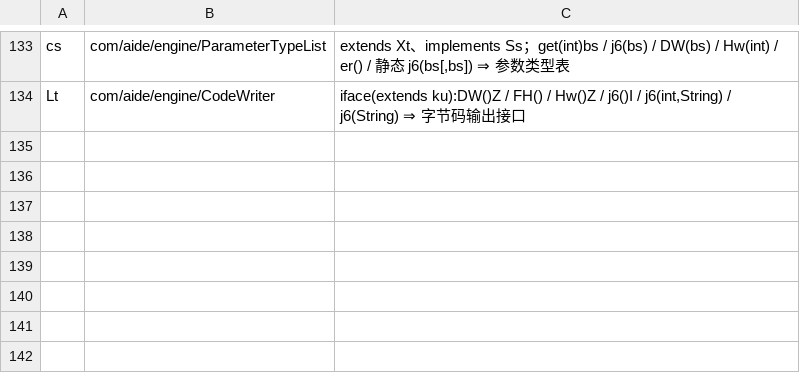
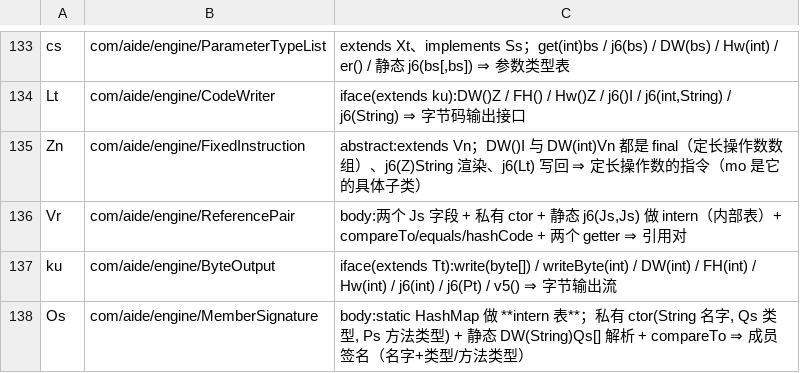
Before and after one commit to f401/MyAIDEProEnchanted, a TSV file: jobs/engine/class_map.tsv, drawn as a sheet; only a part is shown, gaps mark what is left out; the diff names each change by its address in the sheet, - before the commit and + after, or states it on an @@ line.

Commit message:
命名批次：定长指令 / 引用对 / 字节输出 / 成员签名（4 类）
- Zn → FixedInstruction：extends Vn，DW()I 与 DW(int)Vn 为 final（定长操作数数组），j6(Lt) 写回
- Vr → ReferencePair：两个 Js + 私有 ctor + 静态 j6(Js,Js) intern + compareTo
- ku → ByteOutput：iface，write(byte[]) / writeByte(int) / j6(Pt) / v5()
- Os → MemberSignature：static HashMap 做 intern 表，私有 ctor(String,Qs,Ps) + 静态 DW(String)Qs[]

门禁：validate ✔ 3961 类；inherit 0/0/0；innercheck ①②③ 0；famcheck 0/0；verify 不一致 0。

```diff
--- a/jobs/engine/class_map.tsv
+++ b/jobs/engine/class_map.tsv
+row 135: Zn | com/aide/engine/FixedInstruction | abstract:extends Vn；DW()I 与 DW(int)Vn 都是 final（定长操作数数组）、j6(Z)String 渲染、j6(Lt) 写回 ⇒ 定长操作数的指令（mo 是它的具体子类）
+row 136: Vr | com/aide/engine/ReferencePair | body:两个 Js 字段 + 私有 ctor + 静态 j6(Js,Js) 做 intern（内部表）+ compareTo/equals/hashCode + 两个 getter ⇒ 引用对
+row 137: ku | com/aide/engine/ByteOutput | iface(extends Tt):write(byte[]) / writeByte(int) / DW(int) / FH(int) / Hw(int) / j6(int) / j6(Pt) / v5() ⇒ 字节输出流
+row 138: Os | com/aide/engine/MemberSignature | body:static HashMap 做 **intern 表**；私有 ctor(String 名字, Qs 类型, Ps 方法类型) + 静态 DW(String)Qs[] 解析 + compareTo ⇒ 成员签名（名字+类型/方法类型）
```
Also changed, not shown: jobs/engine/comments.tsv, 3 other files.
